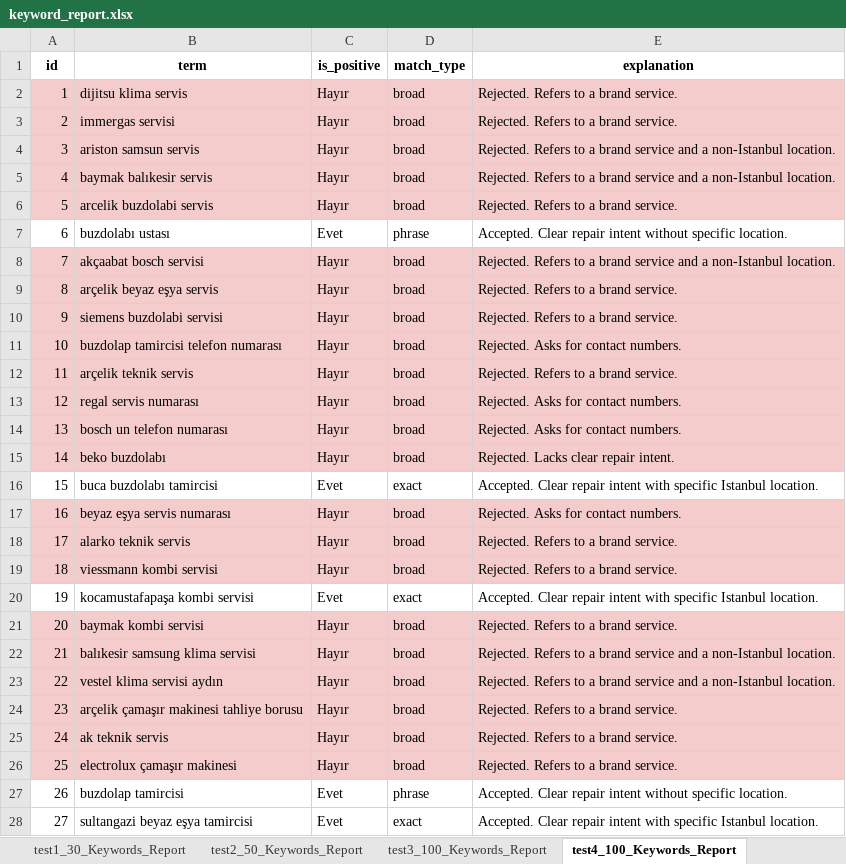
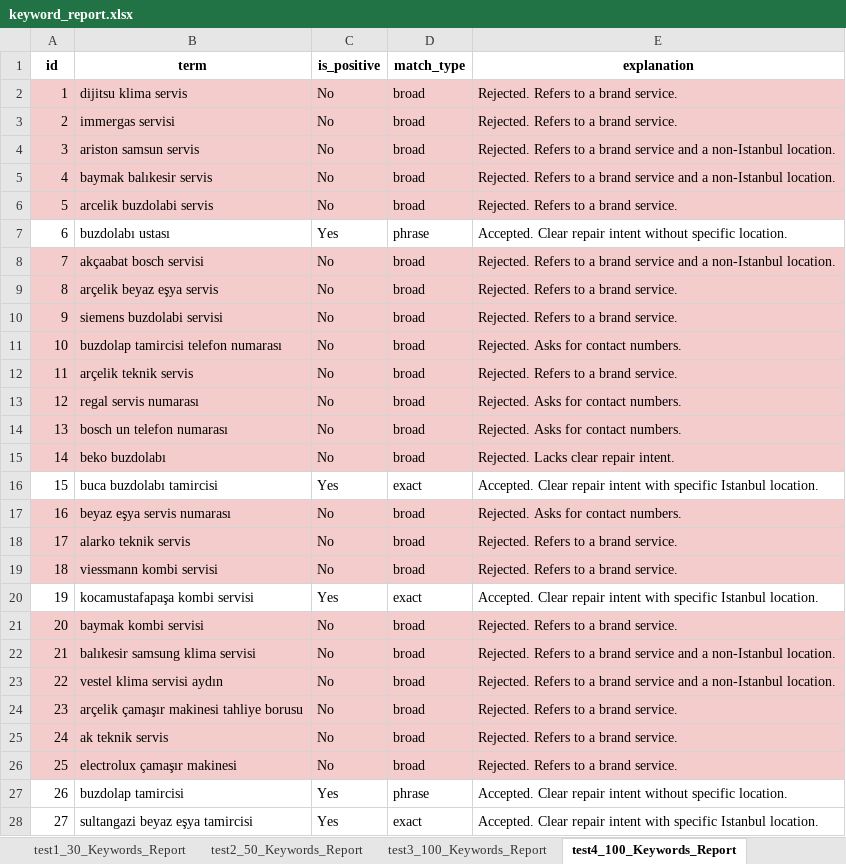
Before and after one commit to berkaybakac/google-ads-keyword-classifier, an Excel workbook: keyword_report.xlsx, sheet test4_100_Keywords_Report, drawn as a sheet; only a part is shown; values as stored, in another font and other column widths than the file's, no borders; the diff covers the shown part only; the diff names each change by its address in the sheet, - before the commit and + after, or states it on an @@ line.

Commit message:
Update is_positive field translations to English in JSON to Excel converter

```diff
--- a/keyword_report.xlsx (sheet test4_100_Keywords_Report)
+++ b/keyword_report.xlsx (sheet test4_100_Keywords_Report)
-C2:C6 (is_positive): Hayır
+C2:C6 (is_positive): No
-C7 (is_positive): Evet
+C7 (is_positive): Yes
-C8:C15 (is_positive): Hayır
+C8:C15 (is_positive): No
-C16 (is_positive): Evet
+C16 (is_positive): Yes
-C17:C19 (is_positive): Hayır
+C17:C19 (is_positive): No
-C20 (is_positive): Evet
+C20 (is_positive): Yes
-C21:C26 (is_positive): Hayır
+C21:C26 (is_positive): No
-C27:C28 (is_positive): Evet
+C27:C28 (is_positive): Yes
```
Also changed, not shown: 73 edited cells elsewhere in this sheet, sheet test3_100_Keywords_Report, sheet test2_50_Keywords_Report, sheet test1_30_Keywords_Report, 2 other files.
